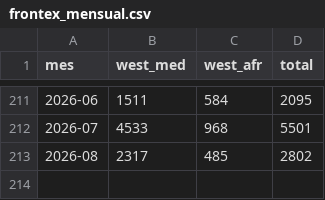
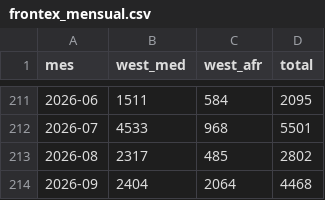
Before and after one commit to fdzmoreno-del/fronterasur-datos, a CSV file: frontex_mensual.csv, drawn as a sheet; only a part is shown, gaps mark what is left out; the diff names each change by its address in the sheet, - before the commit and + after, or states it on an @@ line.

```diff
--- a/frontex_mensual.csv
+++ b/frontex_mensual.csv
+row 214: 2026-09 | 2404 | 2064 | 4468
```
Also changed, not shown: acumulados_interior.csv, llegadas_quincenales.csv, 1 other file.
